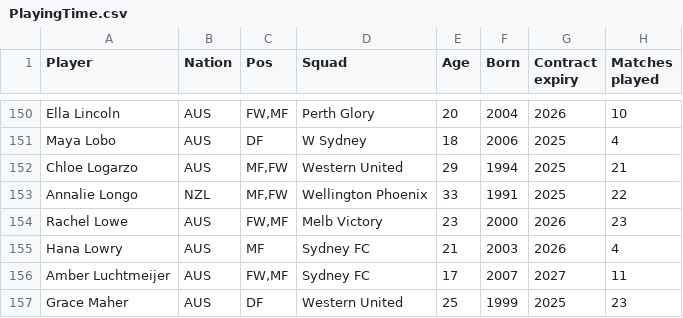
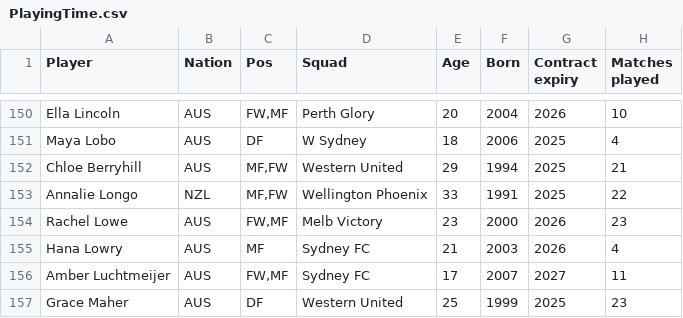
Before and after one commit to daryl-g/alw-toty-dashboard, a CSV file: data/PlayingTime.csv, drawn as a sheet; only a part is shown, gaps mark what is left out; the diff names each change by its address in the sheet, - before the commit and + after, or states it on an @@ line.

Commit message:
ALW-8 & #34: Initial commit for Squad Depth page
Plus a few more changes for the Squad Depth page and the components

```diff
--- a/data/PlayingTime.csv
+++ b/data/PlayingTime.csv
-A152 (Player): Chloe Logarzo
+A152 (Player): Chloe Berryhill
```
Also changed, not shown: 15 other files.
